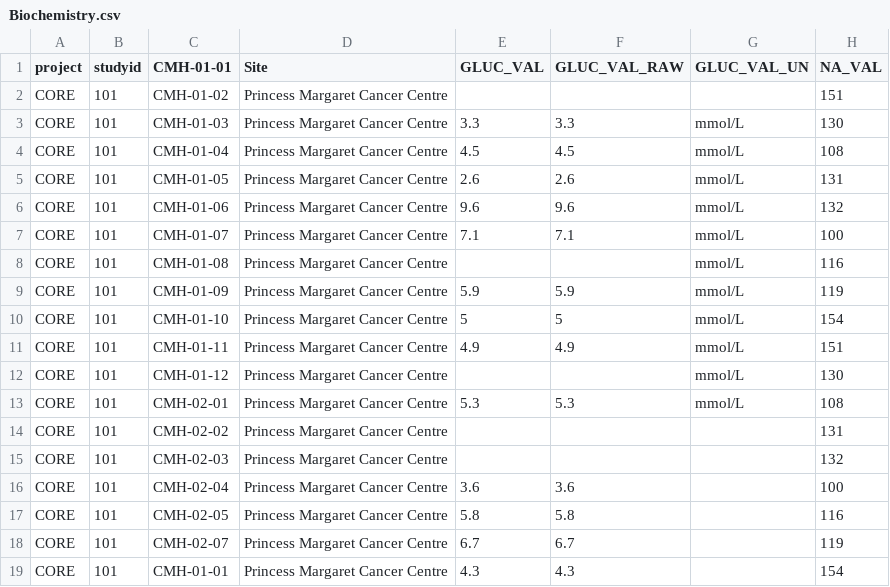
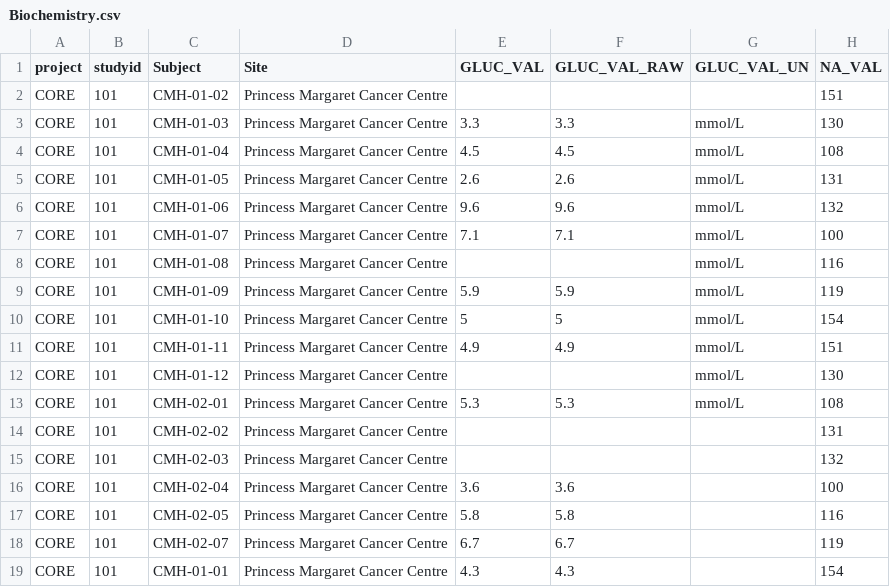
Before and after one commit to CanDIG/mohccn-data, a CSV file: Synthetic_mCODE_data/Biochemistry.csv, drawn as a sheet; only a part is shown; the diff names each change by its address in the sheet, - before the commit and + after, or states it on an @@ line.

Commit message:
convert xlsx files to csvs

```diff
--- a/Synthetic_mCODE_data/Biochemistry.csv
+++ b/Synthetic_mCODE_data/Biochemistry.csv
-C1: CMH-01-01
+C1: Subject
```
